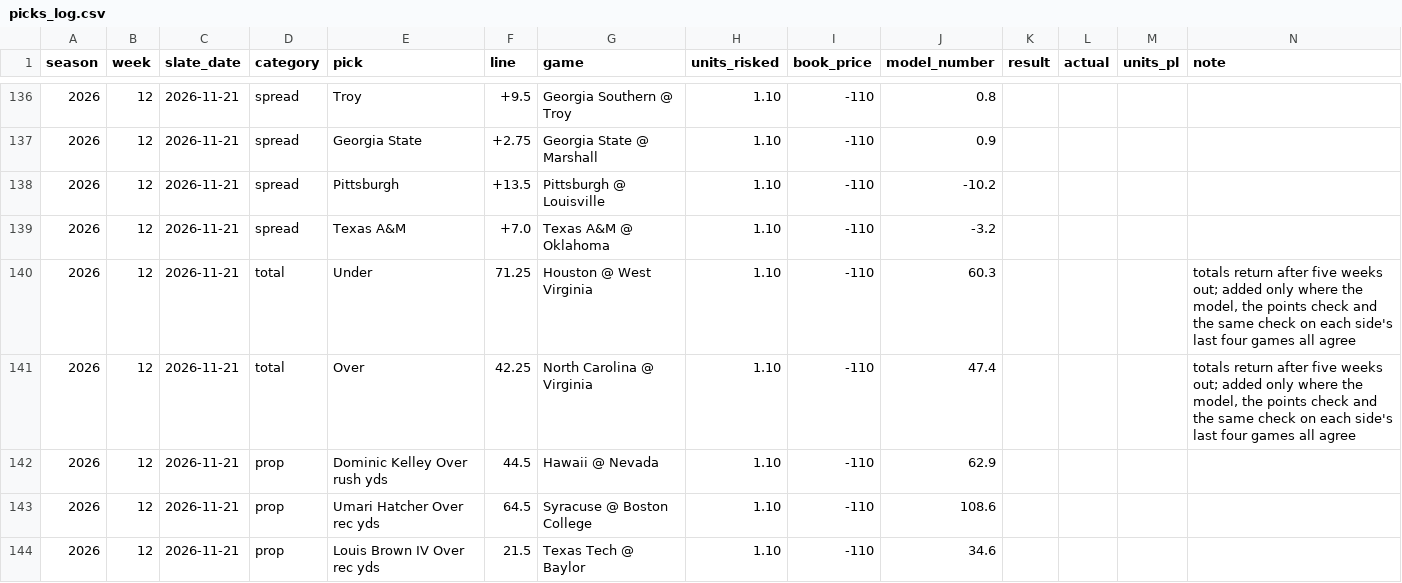
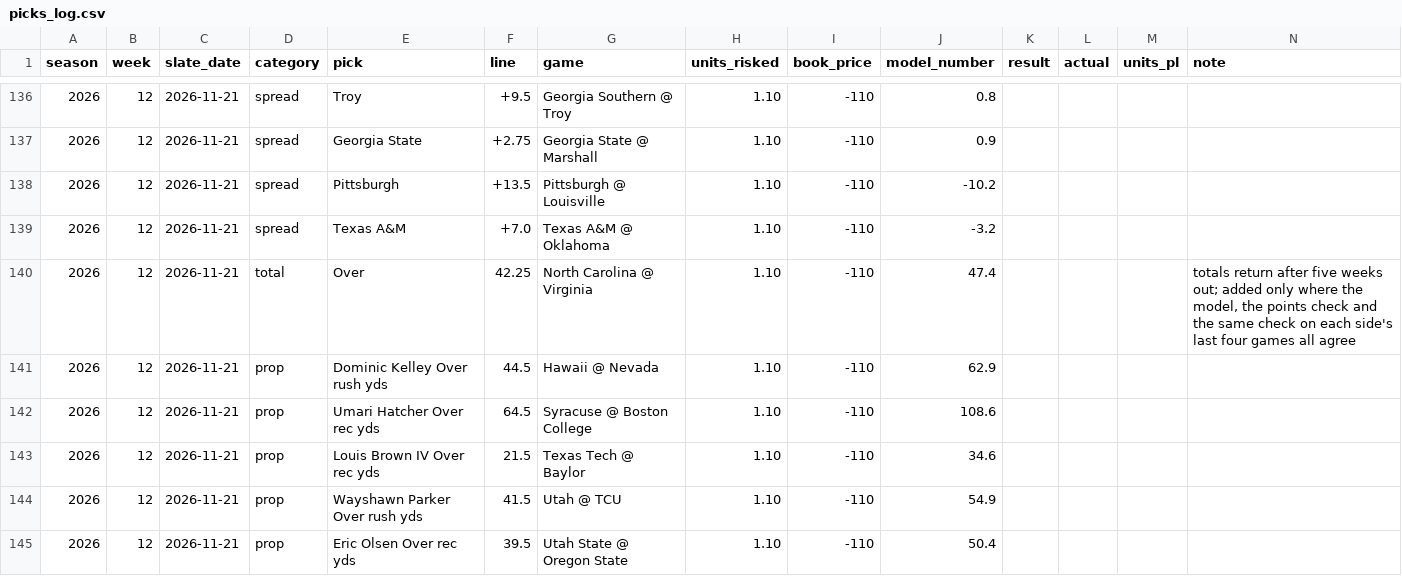
Before and after one commit to wjbashamStats/P3S, a CSV file: picks_log.csv, drawn as a sheet; only a part is shown, gaps mark what is left out; the shorter side is filled out with more unchanged rows; the diff names each change by its address in the sheet, - before the commit and + after, or states it on an @@ line.

```diff
--- a/picks_log.csv
+++ b/picks_log.csv
-row 140: 2026 | 12 | 2026-11-21 | total | Under | 71.25 | Houston @ West Virginia | 1.10 | -110 | 60.3 |  |  |  | totals return after five weeks out; added only where the model, the points check and the same check on each side's last four games all agree
```
Also changed, not shown: 4 other files.
